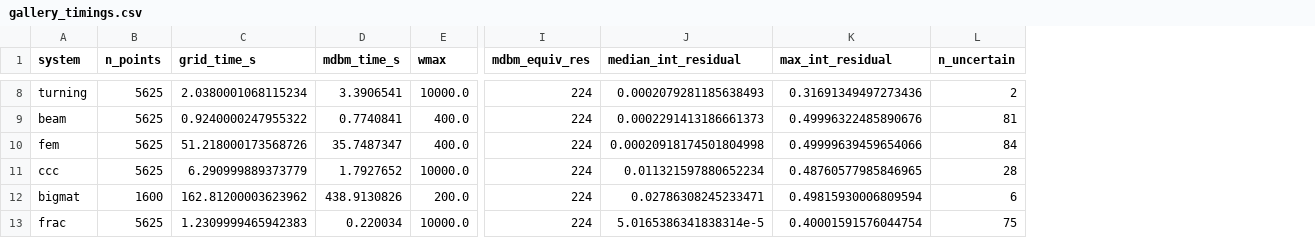
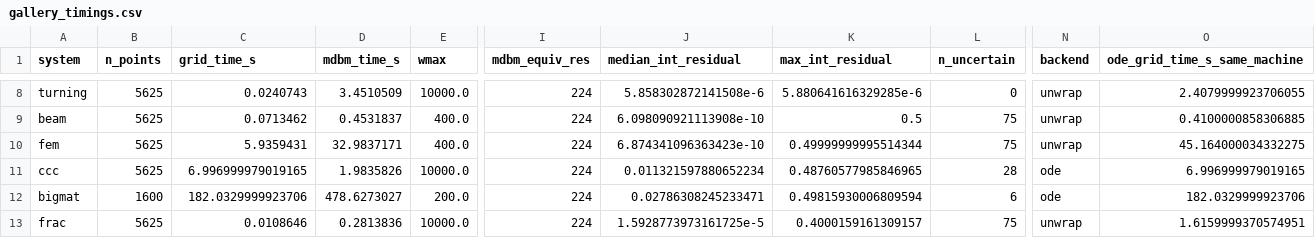
Before and after one commit to bachrathyd/InterpolatedNyquist.jl, a CSV file: paper/data/gallery_timings.csv, drawn as a sheet; only a part is shown, gaps mark what is left out; the diff covers the shown part only; the diff names each change by its address in the sheet, - before the commit and + after, or states it on an @@ line.

```diff
--- a/paper/data/gallery_timings.csv
+++ b/paper/data/gallery_timings.csv
+column N (backend), rows 8-13: unwrap | unwrap | unwrap | ode | ode | unwrap
+column O (ode_grid_time_s_same_machine), rows 8-13: 2.4079999923706055 | 0.4100000858306885 | 45.164000034332275 | 6.996999979019165 | 182.0329999923706 | 1.6159999370574951
-C8 (grid_time_s): 2.0380001068115234
+C8 (grid_time_s): 0.0240743
-D8 (mdbm_time_s): 3.3906541
+D8 (mdbm_time_s): 3.4510509
-J8 (median_int_residual): 0.0002079281185638493
+J8 (median_int_residual): 5.858302872141508e-6
-K8 (max_int_residual): 0.31691349497273436
+K8 (max_int_residual): 5.880641616329285e-6
-L8 (n_uncertain): 2
+L8 (n_uncertain): 0
-C9 (grid_time_s): 0.9240000247955322
+C9 (grid_time_s): 0.0713462
-D9 (mdbm_time_s): 0.7740841
+D9 (mdbm_time_s): 0.4531837
-J9 (median_int_residual): 0.0002291413186661373
+J9 (median_int_residual): 6.098090921113908e-10
-K9 (max_int_residual): 0.49996322485890676
+K9 (max_int_residual): 0.5
-L9 (n_uncertain): 81
+L9 (n_uncertain): 75
-C10 (grid_time_s): 51.218000173568726
+C10 (grid_time_s): 5.9359431
-D10 (mdbm_time_s): 35.7487347
+D10 (mdbm_time_s): 32.9837171
-J10 (median_int_residual): 0.00020918174501804998
+J10 (median_int_residual): 6.874341096363423e-10
-K10 (max_int_residual): 0.49999639459654066
+K10 (max_int_residual): 0.49999999995514344
-L10 (n_uncertain): 84
+L10 (n_uncertain): 75
-C11 (grid_time_s): 6.290999889373779
+C11 (grid_time_s): 6.996999979019165
-D11 (mdbm_time_s): 1.7927652
+D11 (mdbm_time_s): 1.9835826
-C12 (grid_time_s): 162.81200003623962
+C12 (grid_time_s): 182.0329999923706
-D12 (mdbm_time_s): 438.9130826
+D12 (mdbm_time_s): 478.6273027
-C13 (grid_time_s): 1.2309999465942383
+C13 (grid_time_s): 0.0108646
-D13 (mdbm_time_s): 0.220034
+D13 (mdbm_time_s): 0.2813836
-J13 (median_int_residual): 5.0165386341838314e-5
+J13 (median_int_residual): 1.5928773973161725e-5
-K13 (max_int_residual): 0.40001591576044754
+K13 (max_int_residual): 0.4000159161309157
```
Also changed, not shown: 26 edited cells elsewhere in this file, paper/data/showcase_summary.csv, 21 other files.
